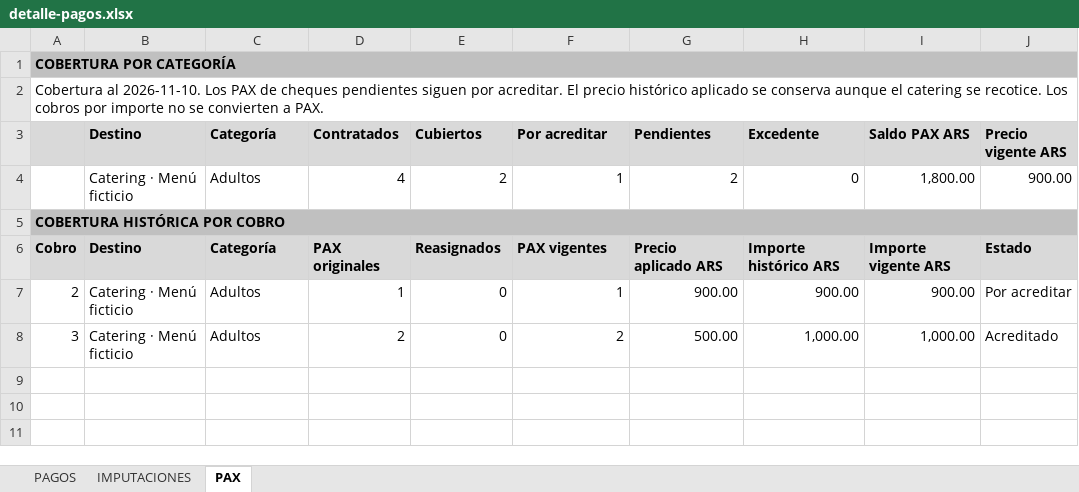
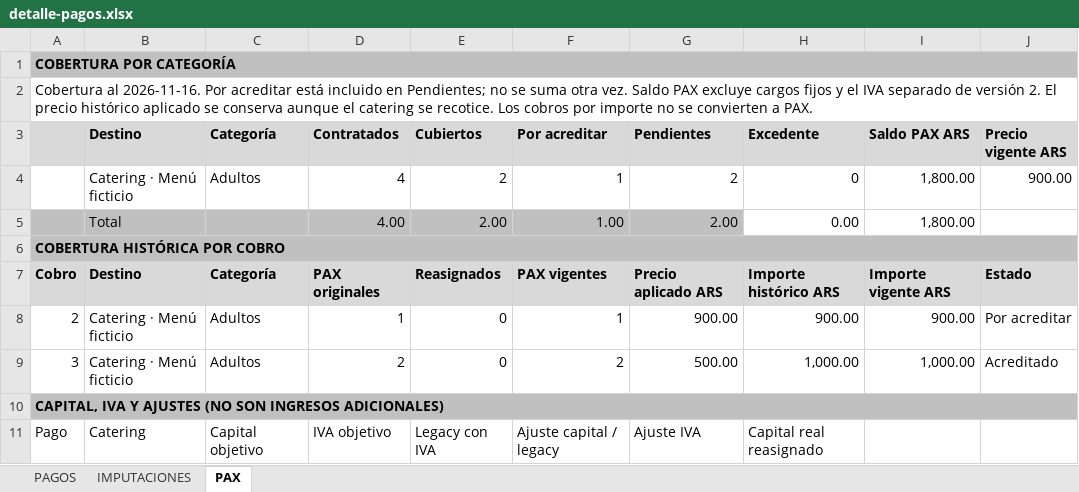
Before and after one commit to doloressoria/software-eventos, an Excel workbook: outputs/commercial-excel/detalle-pagos.xlsx, sheet PAX, drawn as a sheet; values as stored, in another font and other column widths than the file's, no borders; the diff names each change by its address in the sheet, - before the commit and + after, or states it on an @@ line.

```diff
--- a/outputs/commercial-excel/detalle-pagos.xlsx (sheet PAX)
+++ b/outputs/commercial-excel/detalle-pagos.xlsx (sheet PAX)
-A2: Cobertura al 2026-11-10. Los PAX de cheques pendientes siguen por acreditar. El precio…
+A2: Cobertura al 2026-11-16. Por acreditar está incluido en Pendientes; no se suma otra vez. Saldo PAX excluye cargos fijos y el IVA separado de versión 2. El precio…
+row 5:  | Total |  | 4.00 | 2.00 | 1.00 | 2.00 | 0.00 | 1,800.00
+row 10: CAPITAL, IVA Y AJUSTES (NO SON INGRESOS ADICIONALES)
+row 11: Pago | Catering | Capital objetivo | IVA objetivo | Legacy con IVA | Ajuste capital / legacy | Ajuste IVA | Capital real reasignado
```
Also changed, not shown: sheet PAGOS, outputs/commercial-excel/catering-asociado.xlsx, outputs/commercial-excel/catering-diferencia-y-muchos-registros.xlsx, 50 other files.
